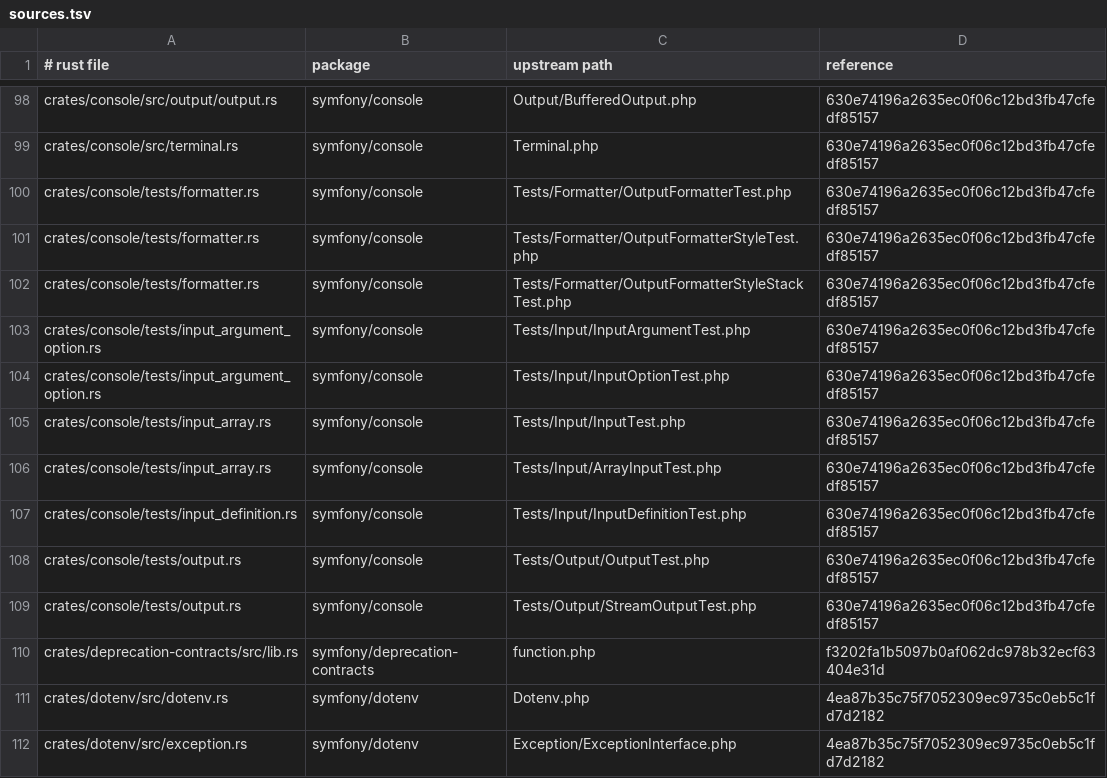
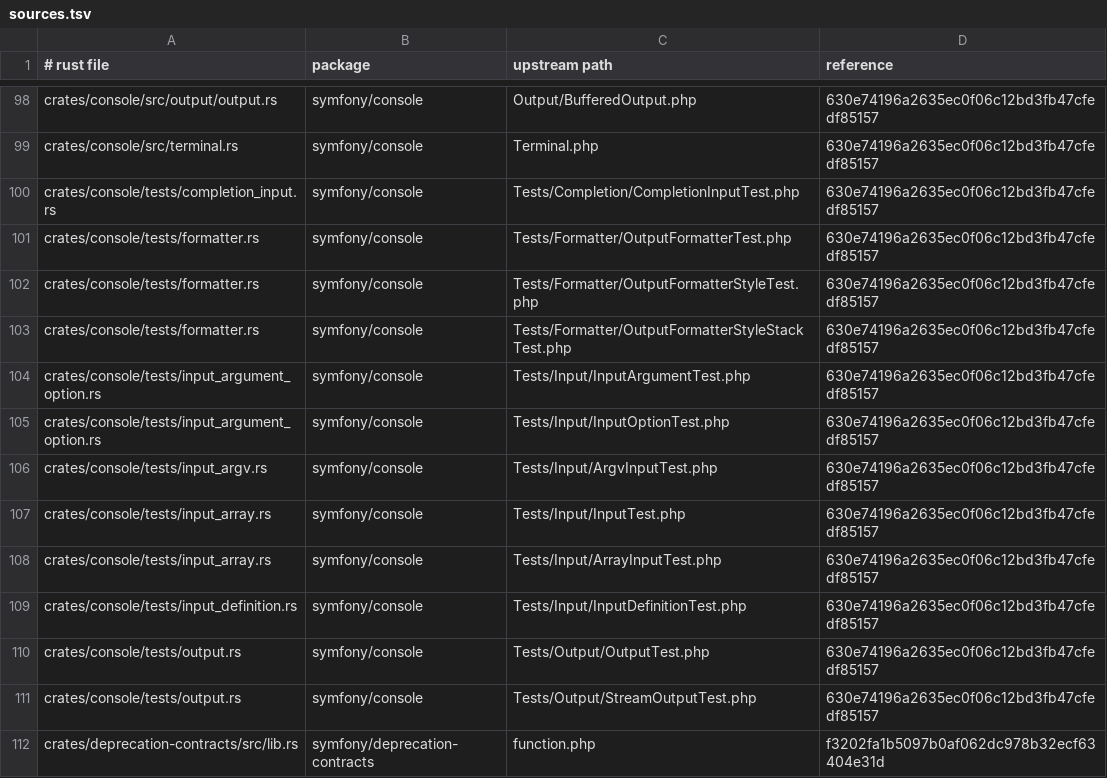
Before and after one commit to D-Nations/symfony-rs, a TSV file: parity/sources.tsv, drawn as a sheet; only a part is shown, gaps mark what is left out; the shorter side is filled out with more unchanged rows; the diff names each change by its address in the sheet, - before the commit and + after, or states it on an @@ line.

```diff
--- a/parity/sources.tsv
+++ b/parity/sources.tsv
+row 100: crates/console/tests/completion_input.rs | symfony/console | Tests/Completion/CompletionInputTest.php | 630e74196a2635ec0f06c12bd3fb47cfedf85157
+row 106: crates/console/tests/input_argv.rs | symfony/console | Tests/Input/ArgvInputTest.php | 630e74196a2635ec0f06c12bd3fb47cfedf85157
```
Also changed, not shown: parity/symfony/console.tsv, 6 other files.
